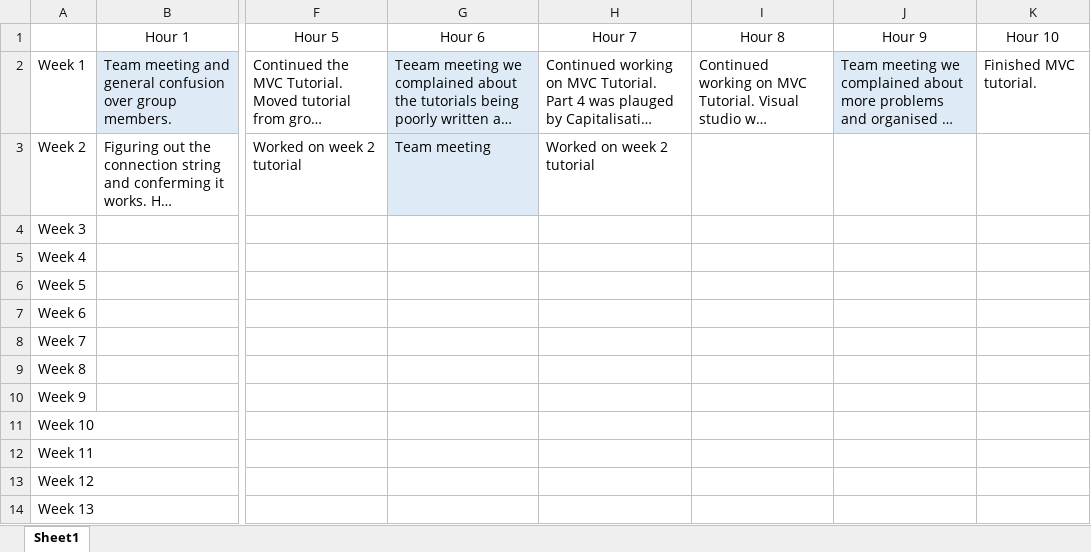
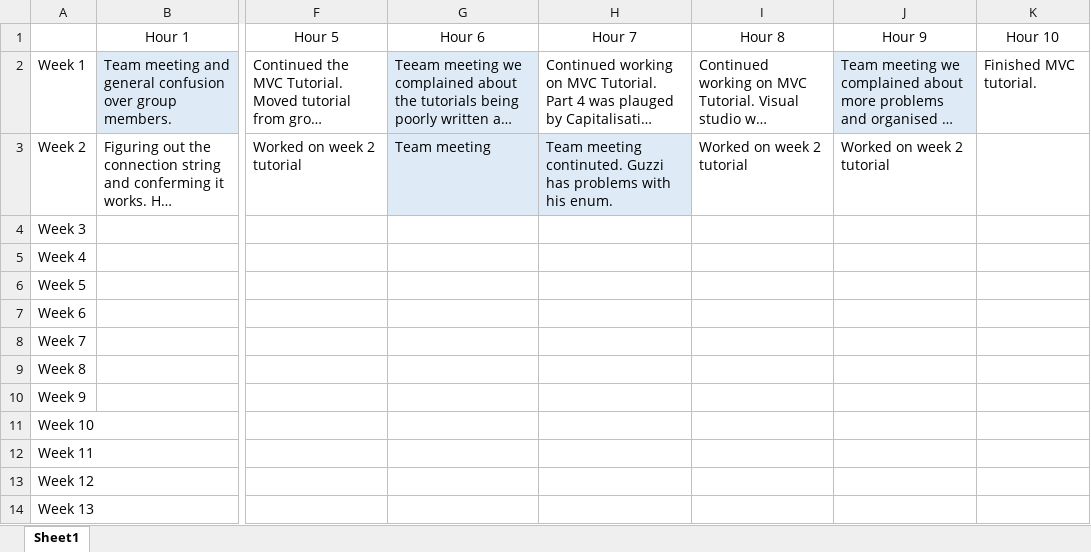
Before and after one commit to LargerSnowdevil/S220PRT585_s266070, an Excel workbook: timesheet_DanielWilson_s266070.xlsx, sheet Sheet1, drawn as a sheet; only a part is shown, gaps mark what is left out; long unchanged cells end in …; values as stored, in another font and other column widths than the file's, no borders; the diff names each change by its address in the sheet, - before the commit and + after, or states it on an @@ line.

```diff
--- a/timesheet_DanielWilson_s266070.xlsx (sheet Sheet1)
+++ b/timesheet_DanielWilson_s266070.xlsx (sheet Sheet1)
-H3: Worked on week 2 tutorial
+H3: Team meeting continuted. Guzzi has problems with his enum.
-H3 fill: none
+H3 fill: #DEEBF7
-I3: (empty)
+I3: Worked on week 2 tutorial
-J3: (empty)
+J3: Worked on week 2 tutorial
```
Also changed, not shown: 26 other files.
